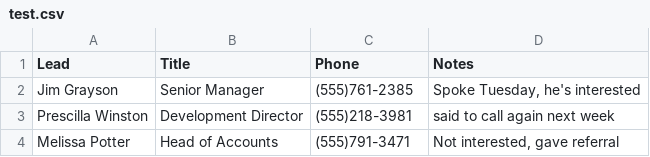
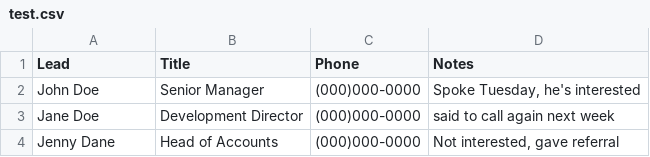
Before and after one commit to eresearchrmit/docker-estored, a CSV file: estored-examples-datasource/datafiles/test.csv, drawn as a sheet.

Commit message:
Removed sensitive information from example datafiles. Added License file

```diff
--- a/estored-examples-datasource/datafiles/test.csv
+++ b/estored-examples-datasource/datafiles/test.csv
@@ -1,4 +1,4 @@
 Lead,Title,Phone,Notes
-Jim Grayson,Senior Manager,(555)761-2385,"Spoke Tuesday, he's interested"
-Prescilla Winston,Development Director,(555)218-3981,said to call again next week
-Melissa Potter,Head of Accounts,(555)791-3471,"Not interested, gave referral"
+John Doe,Senior Manager,(000)000-0000,"Spoke Tuesday, he's interested"
+Jane Doe,Development Director,(000)000-0000,said to call again next week
+Jenny Dane,Head of Accounts,(000)000-0000,"Not interested, gave referral"
```
Also changed, not shown: 4 other files.
